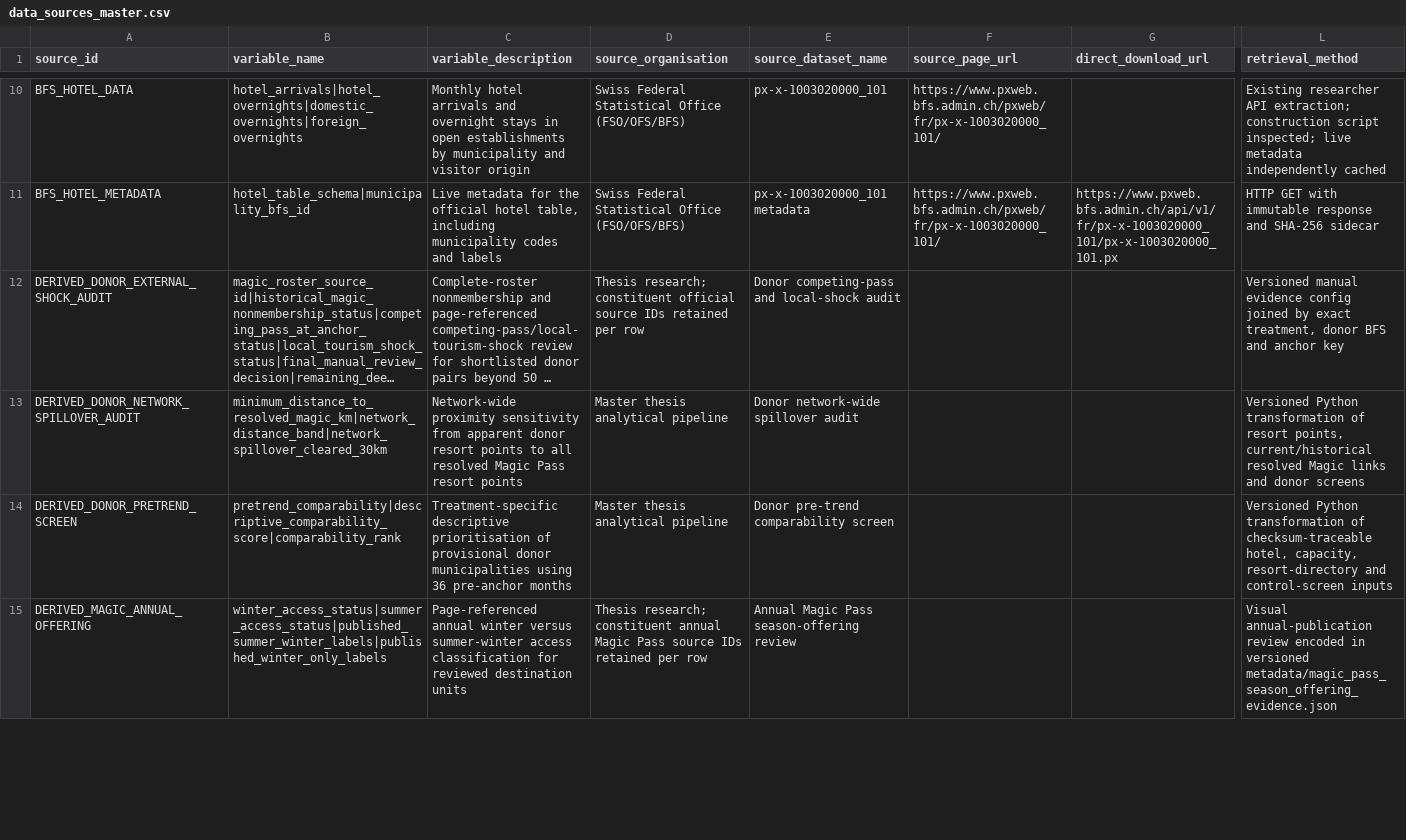
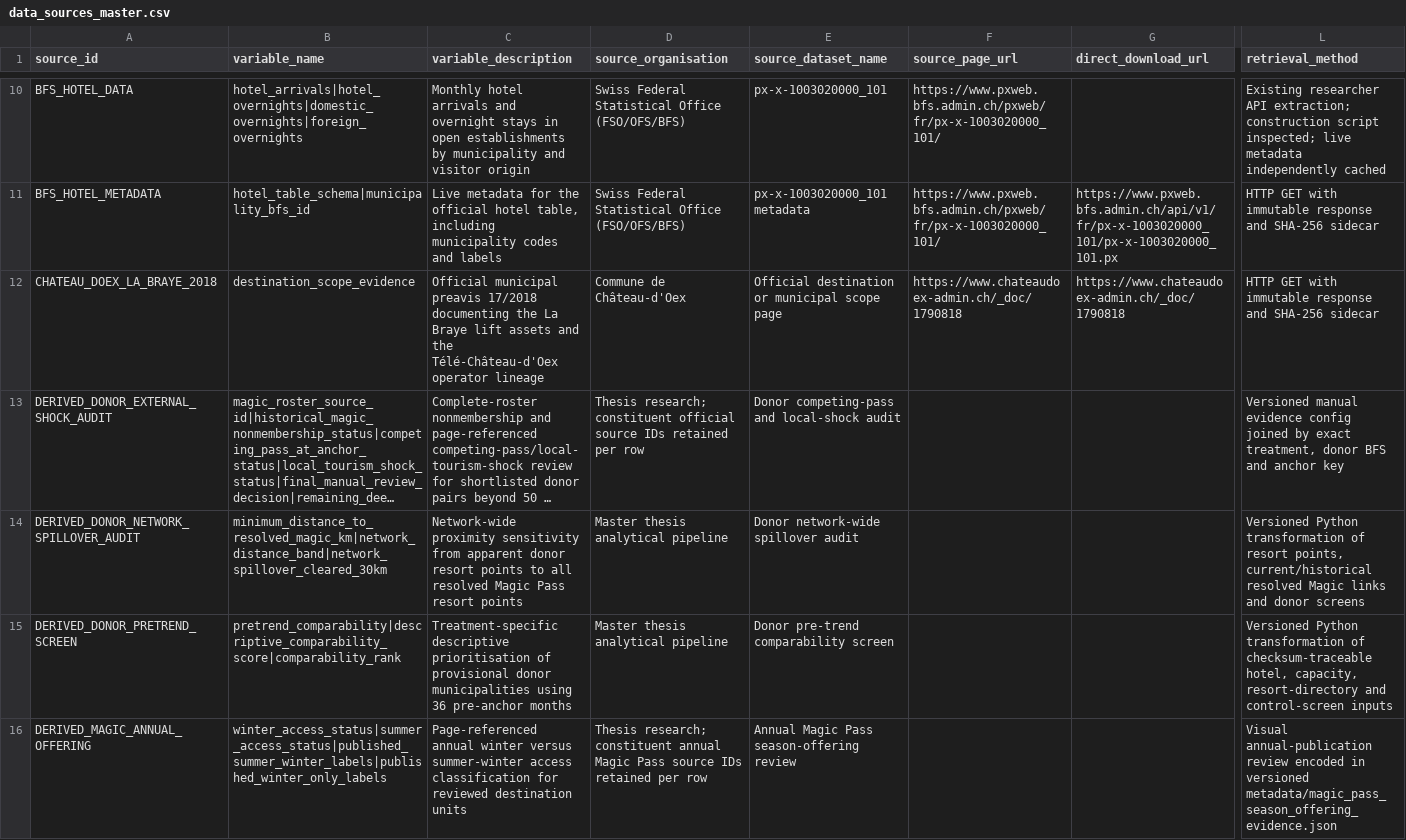
Before and after one commit to Chocaklick/Master-thesis-Magic-pass, a CSV file: metadata/data_sources_master.csv, drawn as a sheet; only a part is shown, gaps mark what is left out; long unchanged cells end in …; rows hold the shown columns only; the diff covers the shown part only; the diff names each change by its address in the sheet, - before the commit and + after, or states it on an @@ line.

Commit message:
feat: resolve remaining Magic entity scopes

```diff
--- a/metadata/data_sources_master.csv
+++ b/metadata/data_sources_master.csv
+row 12: CHATEAU_DOEX_LA_BRAYE_2018 | destination_scope_evidence | Official municipal preavis 17/2018 documenting the La Braye lift assets and the Télé-Château-d'Oex operator lineage | Commune de Château-d'Oex | Official destination or municipal scope page | https://www.chateaudoex-admin.ch/_doc/1790818 | https://www.chateaudoex-admin.ch/_doc/1790818 | HTTP GET with immutable response and SHA-256 sidecar
```
Also changed, not shown: 4 added rows and 5 edited cells elsewhere in this file, data_processed/magic_pass_scope_relations.csv, data_processed/treatment_control_candidate_matrix.csv, 14 other files.
